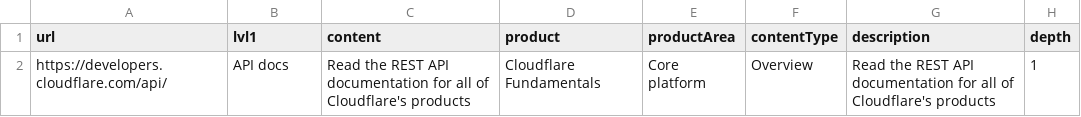
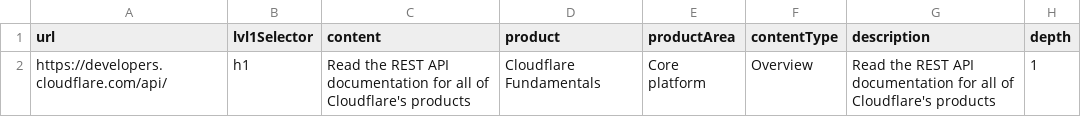
Before and after one commit to thisguysiadbas/cloudflare-docs, a CSV file: public/search-additions.csv, drawn as a sheet.

Commit message:
Update search-additions.csv (#23612)

```diff
--- a/public/search-additions.csv
+++ b/public/search-additions.csv
@@ -1,2 +1,2 @@
-url,lvl1,content,product,productArea,contentType,description,depth
-https://developers.cloudflare.com/api/,API docs,Read the REST API documentation for all of Cloudflare's products,Cloudflare Fundamentals,Core platform,Overview,Read the REST API documentation for all of Cloudflare's products,1
+url,lvl1Selector,content,product,productArea,contentType,description,depth
+https://developers.cloudflare.com/api/,h1,Read the REST API documentation for all of Cloudflare's products,Cloudflare Fundamentals,Core platform,Overview,Read the REST API documentation for all of Cloudflare's products,1
```
